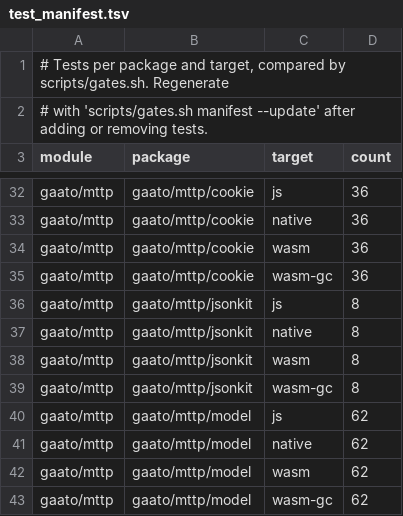
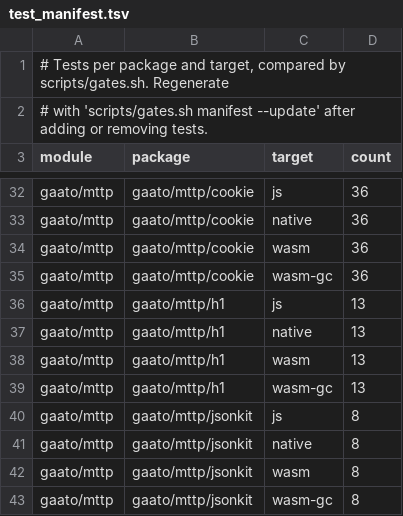
Before and after one commit to gaato/mttp, a TSV file: scripts/test_manifest.tsv, drawn as a sheet; only a part is shown, gaps mark what is left out; the shorter side is filled out with more unchanged rows.

```diff
--- a/scripts/test_manifest.tsv
+++ b/scripts/test_manifest.tsv
@@ -35,2 +35,6 @@ gaato/mttp	gaato/mttp/cookie	wasm	36
 gaato/mttp	gaato/mttp/cookie	wasm-gc	36
+gaato/mttp	gaato/mttp/h1	js	13
+gaato/mttp	gaato/mttp/h1	native	13
+gaato/mttp	gaato/mttp/h1	wasm	13
+gaato/mttp	gaato/mttp/h1	wasm-gc	13
 gaato/mttp	gaato/mttp/jsonkit	js	8
```
Also changed, not shown: 13 other files.
